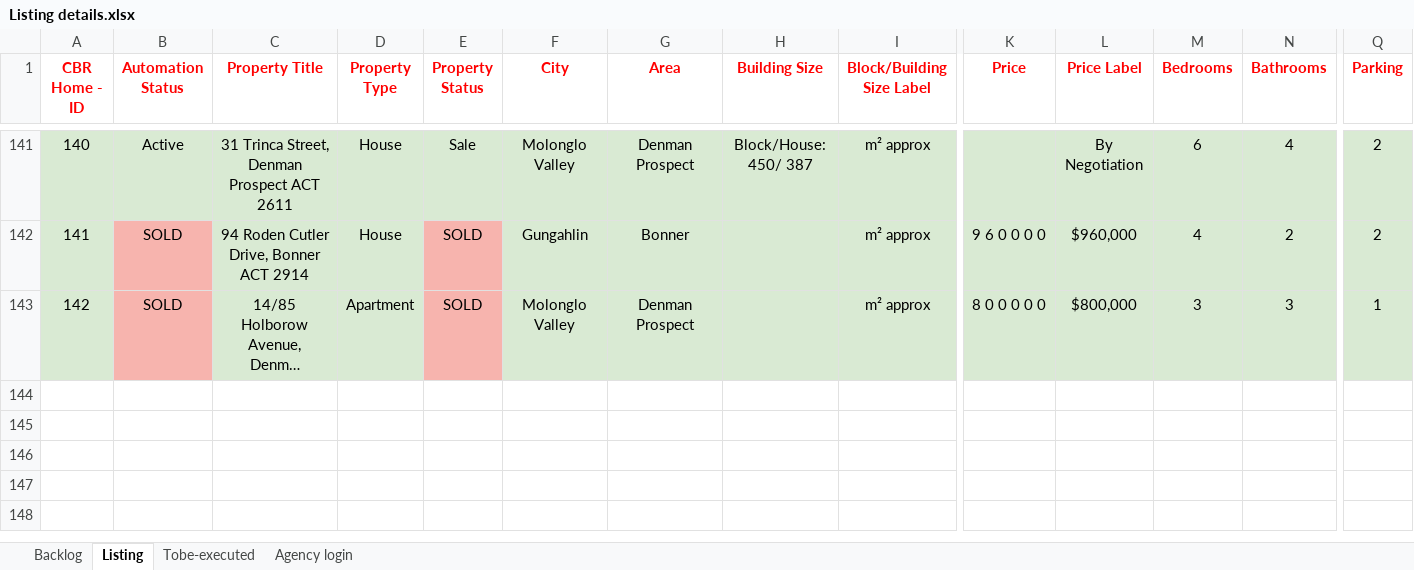
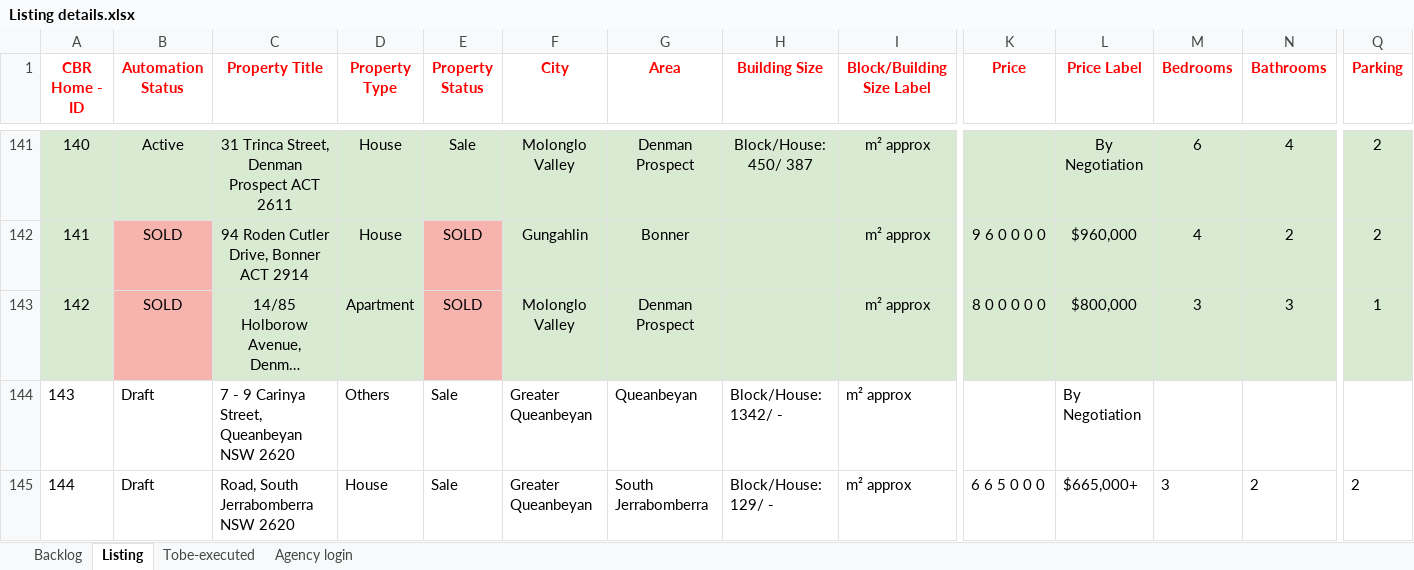
Before and after one commit to ynotcanberra/777Homes-business, an Excel workbook: src/main/resources/InputTestdata/Listing details.xlsx, sheet Listing, drawn as a sheet; only a part is shown, gaps mark what is left out; long unchanged cells end in …; values as stored, in another font and other column widths than the file's, no borders; conditional formats not drawn; rows hold the shown columns only; the diff names each change by its address in the sheet, - before the commit and + after, or states it on an @@ line.

Commit message:
Scripts run (new listings)

```diff
--- a/src/main/resources/InputTestdata/Listing details.xlsx (sheet Listing)
+++ b/src/main/resources/InputTestdata/Listing details.xlsx (sheet Listing)
+row 144: 143 | Draft | 7 - 9 Carinya Street, Queanbeyan NSW 2620 | Others | Sale | Greater Queanbeyan | Queanbeyan | Block/House: 1342/ - | m² approx |  | By Negotiation
+row 145: 144 | Draft | Road, South Jerrabomberra NSW 2620 | House | Sale | Greater Queanbeyan | South Jerrabomberra | Block/House: 129/ - | m² approx | 6 6 5 0 0 0 | $665,000+ | 3 | 2 | 2
```
Also changed, not shown: sheet Backlog.
